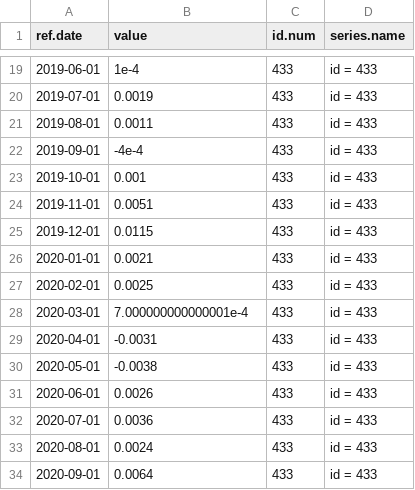
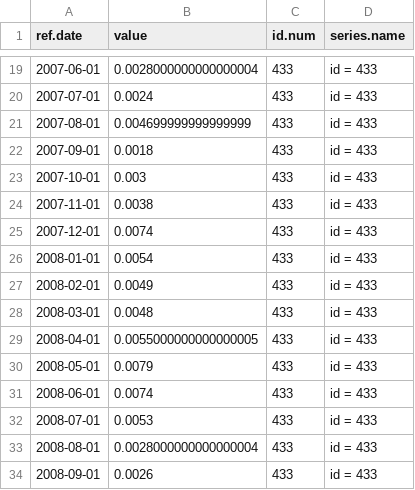
Before and after one commit to msperlin/vdr, a CSV file: inst/extdata/data/Chapter02-inflation-BR-2006-2010.csv, drawn as a sheet; only a part is shown, gaps mark what is left out; the diff covers the shown part only.

```diff
--- a/inst/extdata/data/Chapter02-inflation-BR-2006-2010.csv
+++ b/inst/extdata/data/Chapter02-inflation-BR-2006-2010.csv
@@ -19,16 +19,16 @@ ref.date,value,id.num,series.name
-2019-06-01,1e-4,433,id = 433
-2019-07-01,0.0019,433,id = 433
-2019-08-01,0.0011,433,id = 433
-2019-09-01,-4e-4,433,id = 433
-2019-10-01,0.001,433,id = 433
-2019-11-01,0.0051,433,id = 433
-2019-12-01,0.0115,433,id = 433
-2020-01-01,0.0021,433,id = 433
-2020-02-01,0.0025,433,id = 433
-2020-03-01,7.000000000000001e-4,433,id = 433
-2020-04-01,-0.0031,433,id = 433
-2020-05-01,-0.0038,433,id = 433
-2020-06-01,0.0026,433,id = 433
-2020-07-01,0.0036,433,id = 433
-2020-08-01,0.0024,433,id = 433
-2020-09-01,0.0064,433,id = 433
+2007-06-01,0.0028000000000000004,433,id = 433
+2007-07-01,0.0024,433,id = 433
+2007-08-01,0.004699999999999999,433,id = 433
+2007-09-01,0.0018,433,id = 433
+2007-10-01,0.003,433,id = 433
+2007-11-01,0.0038,433,id = 433
+2007-12-01,0.0074,433,id = 433
+2008-01-01,0.0054,433,id = 433
+2008-02-01,0.0049,433,id = 433
+2008-03-01,0.0048,433,id = 433
+2008-04-01,0.0055000000000000005,433,id = 433
+2008-05-01,0.0079,433,id = 433
+2008-06-01,0.0074,433,id = 433
+2008-07-01,0.0053,433,id = 433
+2008-08-01,0.0028000000000000004,433,id = 433
+2008-09-01,0.0026,433,id = 433
```
Also changed, not shown: 3 added rows, 5 removed rows and 58 edited cells elsewhere in this file.
